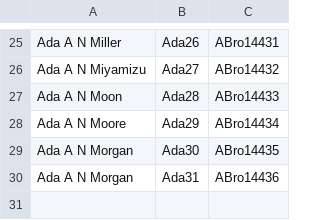
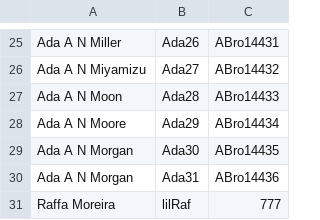
Before and after one commit to DisciplinasProgramacao/lpm_projetos_3_4_5-grupo4-g2, a CSV file: codigo/lpm_projetos_3_4_5/src/csv_files_test/POO_Espectadores.csv, drawn as a sheet; only a part is shown, gaps mark what is left out.

```diff
--- a/codigo/lpm_projetos_3_4_5/src/csv_files_test/POO_Espectadores.csv
+++ b/codigo/lpm_projetos_3_4_5/src/csv_files_test/POO_Espectadores.csv
@@ -30 +30,2 @@ Ada A N Morgan;Ada30;ABro14435
 Ada A N Morgan;Ada31;ABro14436
+Raffa Moreira;lilRaf;777
```
Also changed, not shown: codigo/lpm_projetos_3_4_5/bin/csv_files_test/POO_Audiencia.csv, codigo/lpm_projetos_3_4_5/bin/csv_files_test/POO_Espectadores.csv, 11 other files.
